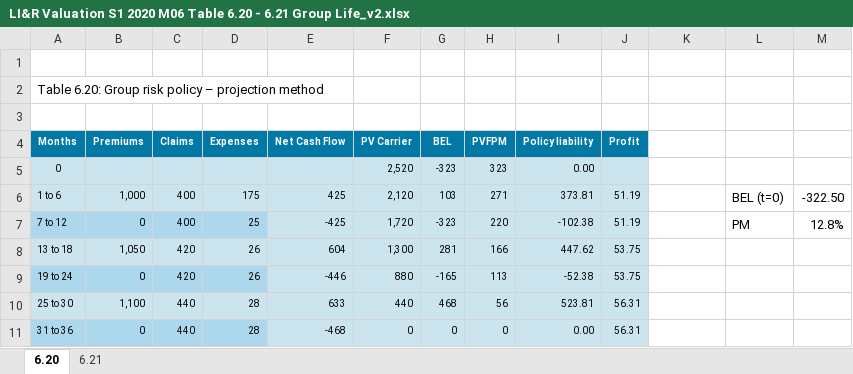
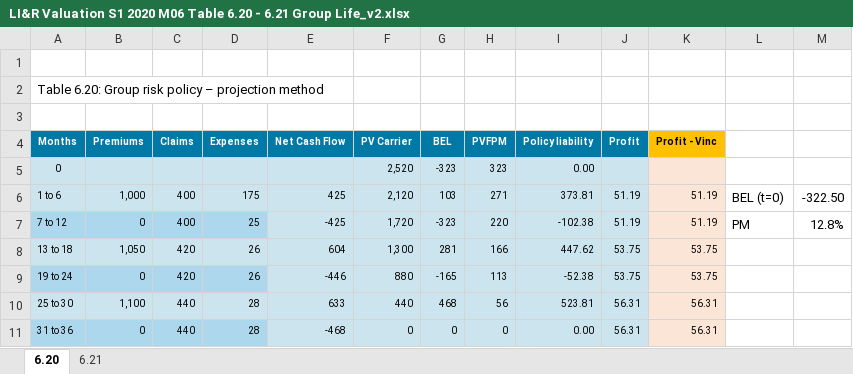
Before and after one commit to Vinc-zhu/my_file, an Excel workbook: LIRV/Textbook/LI&R Valuation S1 2020 M06 Table 6.20 - 6.21 Group Life_v2.xlsx, sheet 6.20, drawn as a sheet; values as stored, in another font and other column widths than the file's, no borders; the diff names each change by its address in the sheet, - before the commit and + after, or states it on an @@ line.

```diff
--- a/LIRV/Textbook/LI&R Valuation S1 2020 M06 Table 6.20 - 6.21 Group Life_v2.xlsx (sheet 6.20)
+++ b/LIRV/Textbook/LI&R Valuation S1 2020 M06 Table 6.20 - 6.21 Group Life_v2.xlsx (sheet 6.20)
-K4: (empty)
+K4: Profit - Vinc
-K4 fill: none
+K4 fill: #FFC000
-K5:K11 fill: none
+K5:K11 fill: #FBE5D6
-K6:K7 (Profit - Vinc): (empty)
+K6:K7 (Profit - Vinc): 51.19
-K8:K9 (Profit - Vinc): (empty)
+K8:K9 (Profit - Vinc): 53.75
-K10:K11 (Profit - Vinc): (empty)
+K10:K11 (Profit - Vinc): 56.31
```
Also changed, not shown: sheet 6.21, LIRV/Textbook/LI&R Valuation S1 2020 M06 Table 6.16 - 6.17 Unit Linked 1pc entry fee.xlsx, LIRV/Textbook/LI&R Valuation S1 2020 M06 Table 6.20 - 6.21 Group Life.xlsx, 14 other files.
